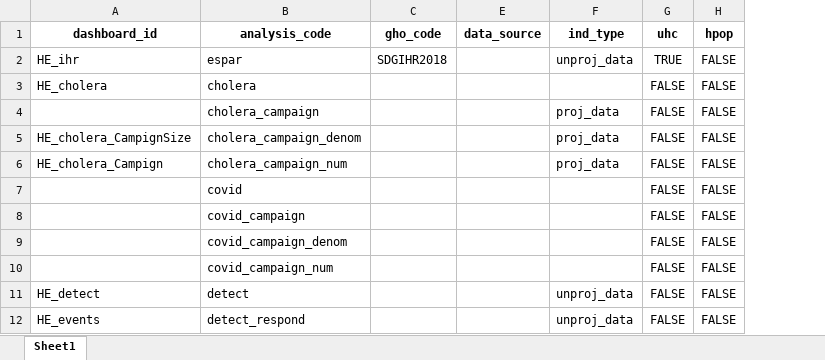
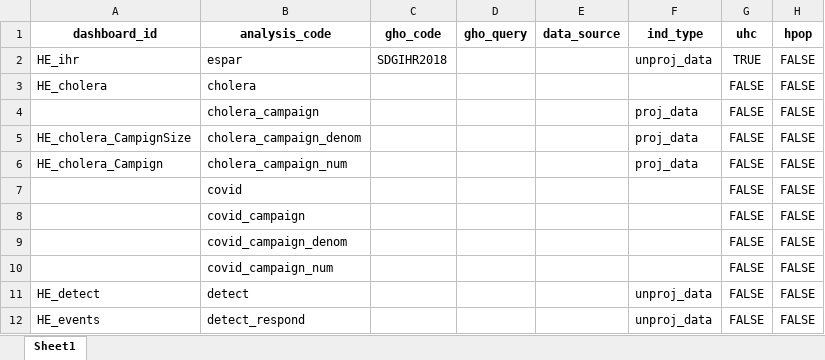
Before and after one commit to gpw13/billionaiRe, an Excel workbook: data-raw/indicator_df.xlsx, sheet Sheet1, drawn as a sheet; only a part is shown; values as stored, in another font and other column widths than the file's, no borders; the diff names each change by its address in the sheet, - before the commit and + after, or states it on an @@ line.

Commit message:
updating gho_query field

```diff
--- a/data-raw/indicator_df.xlsx (sheet Sheet1)
+++ b/data-raw/indicator_df.xlsx (sheet Sheet1)
@@ column D (gho_query) unhidden, empty @@
```
Also changed, not shown: 2 other files.
